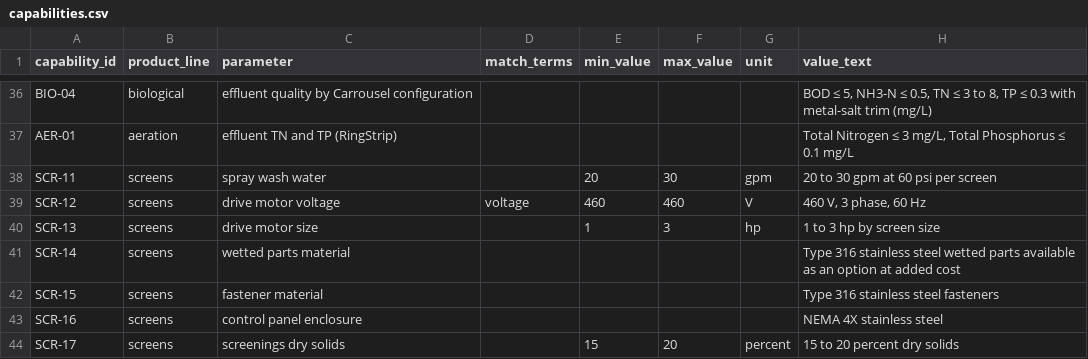
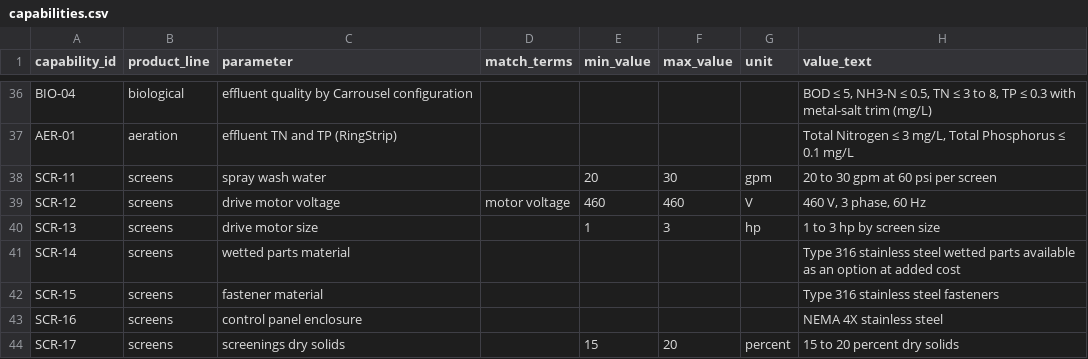
Before and after one commit to hemanthrayuduu/spec-review-copilot, a CSV file: data/knowledge/capabilities.csv, drawn as a sheet; only a part is shown, gaps mark what is left out; the diff covers the shown part only; the diff names each change by its address in the sheet, - before the commit and + after, or states it on an @@ line.

```diff
--- a/data/knowledge/capabilities.csv
+++ b/data/knowledge/capabilities.csv
-D39 (match_terms): voltage
+D39 (match_terms): motor voltage
```
Also changed, not shown: 8 edited cells elsewhere in this file, 3 other files.
